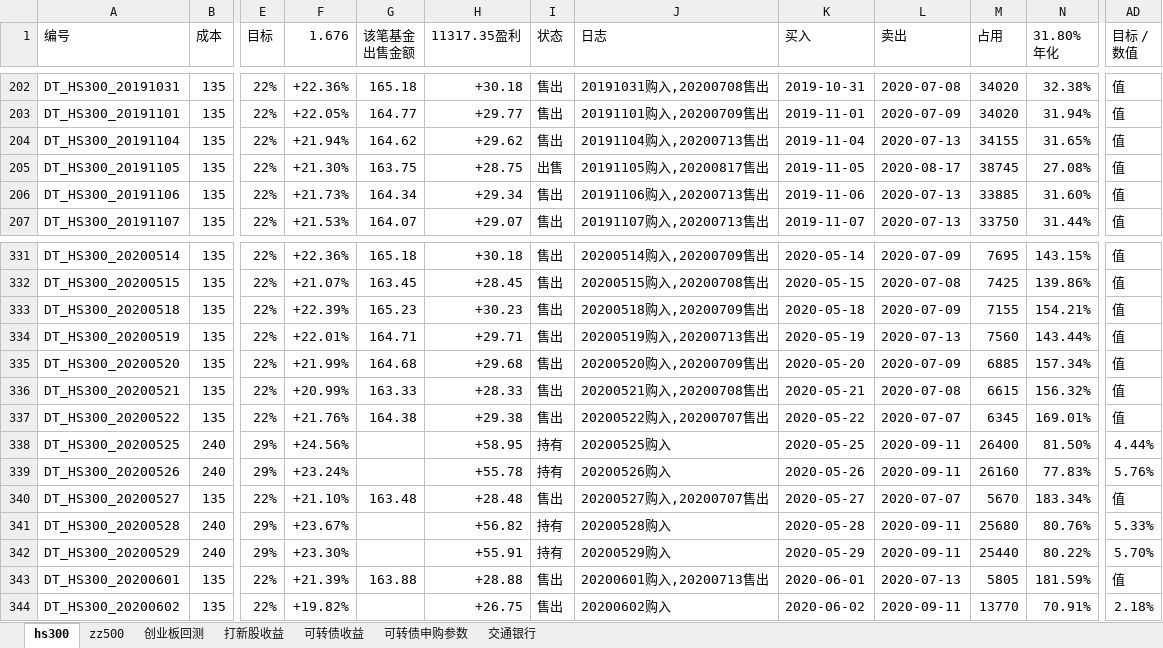
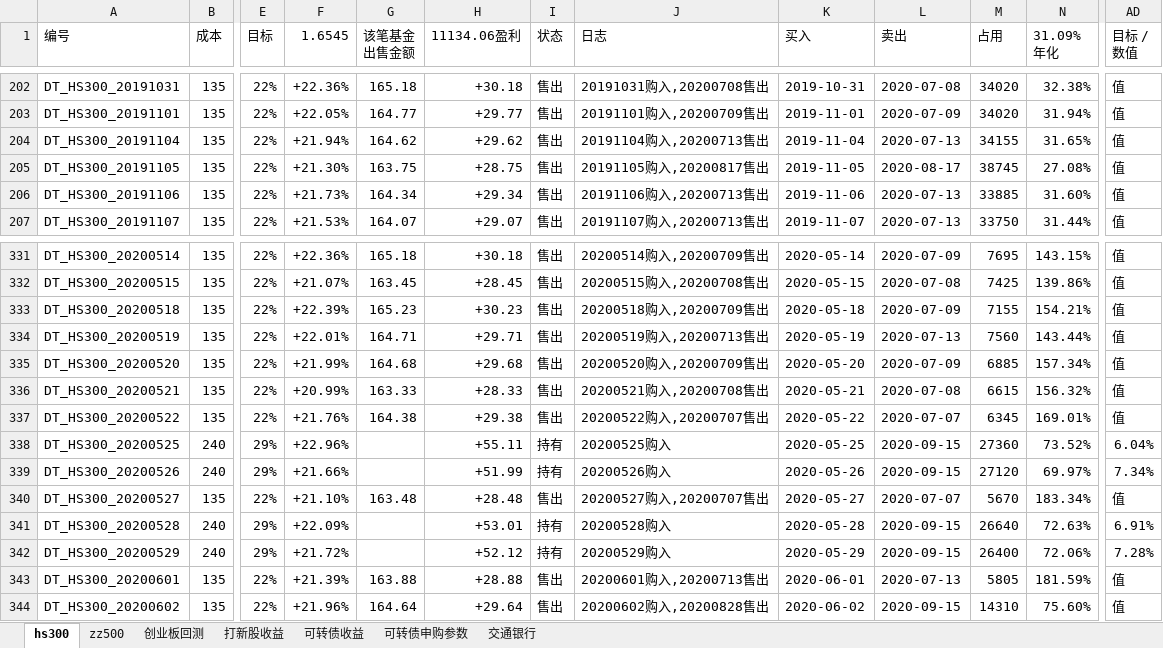
Before and after one commit to husky8/cccode, an Excel workbook: invest/配置.xlsx, sheet hs300, drawn as a sheet; only a part is shown, gaps mark what is left out; values as stored, in another font and other column widths than the file's, no cell formats; charts and pictures and conditional formats not drawn; ↵ is a line break in a cell; the diff covers the shown part only; the diff names each change by its address in the sheet, - before the commit and + after, or states it on an @@ line.

```diff
--- a/invest/配置.xlsx (sheet hs300)
+++ b/invest/配置.xlsx (sheet hs300)
-F1: 1.676
+F1: 1.6545
-H1: 11317.35盈利
+H1: 11134.06盈利
-N1: 31.80% ↵ 年化
+N1: 31.09% ↵ 年化
-I205 (状态): 出售
+I205 (状态): 售出
-F338 (1.6545): +24.56%
+F338 (1.6545): +22.96%
-H338 (11134.06盈利): +58.95
+H338 (11134.06盈利): +55.11
-L338:L339 (卖出): 2020-09-11
+L338:L339 (卖出): 2020-09-15
-M338 (占用): 26400
+M338 (占用): 27360
-N338 (31.09% 年化): 81.50%
+N338 (31.09% 年化): 73.52%
-AD338 (目标 / 数值): 4.44%
+AD338 (目标 / 数值): 6.04%
-F339 (1.6545): +23.24%
+F339 (1.6545): +21.66%
-H339 (11134.06盈利): +55.78
+H339 (11134.06盈利): +51.99
-M339 (占用): 26160
+M339 (占用): 27120
-N339 (31.09% 年化): 77.83%
+N339 (31.09% 年化): 69.97%
-AD339 (目标 / 数值): 5.76%
+AD339 (目标 / 数值): 7.34%
-F341 (1.6545): +23.67%
+F341 (1.6545): +22.09%
-H341 (11134.06盈利): +56.82
+H341 (11134.06盈利): +53.01
-L341:L342 (卖出): 2020-09-11
+L341:L342 (卖出): 2020-09-15
-M341 (占用): 25680
+M341 (占用): 26640
-N341 (31.09% 年化): 80.76%
+N341 (31.09% 年化): 72.63%
-AD341 (目标 / 数值): 5.33%
+AD341 (目标 / 数值): 6.91%
-F342 (1.6545): +23.30%
+F342 (1.6545): +21.72%
-H342 (11134.06盈利): +55.91
+H342 (11134.06盈利): +52.12
-M342 (占用): 25440
+M342 (占用): 26400
-N342 (31.09% 年化): 80.22%
+N342 (31.09% 年化): 72.06%
-AD342 (目标 / 数值): 5.70%
+AD342 (目标 / 数值): 7.28%
-F344 (1.6545): +19.82%
+F344 (1.6545): +21.96%
-G344 (该笔基金 出售金额): (empty)
+G344 (该笔基金 出售金额): 164.64
-H344 (11134.06盈利): +26.75
+H344 (11134.06盈利): +29.64
-J344 (日志): 20200602购入
+J344 (日志): 20200602购入,20200828售出
-L344 (卖出): 2020-09-11
+L344 (卖出): 2020-09-15
-M344 (占用): 13770
+M344 (占用): 14310
-N344 (31.09% 年化): 70.91%
+N344 (31.09% 年化): 75.60%
-AD344 (目标 / 数值): 2.18%
+AD344 (目标 / 数值): 值
```
Also changed, not shown: 9 added rows and 724 edited cells elsewhere in this sheet, sheet zz500, sheet 可转债收益, cell formats, formulas that keep their value.
